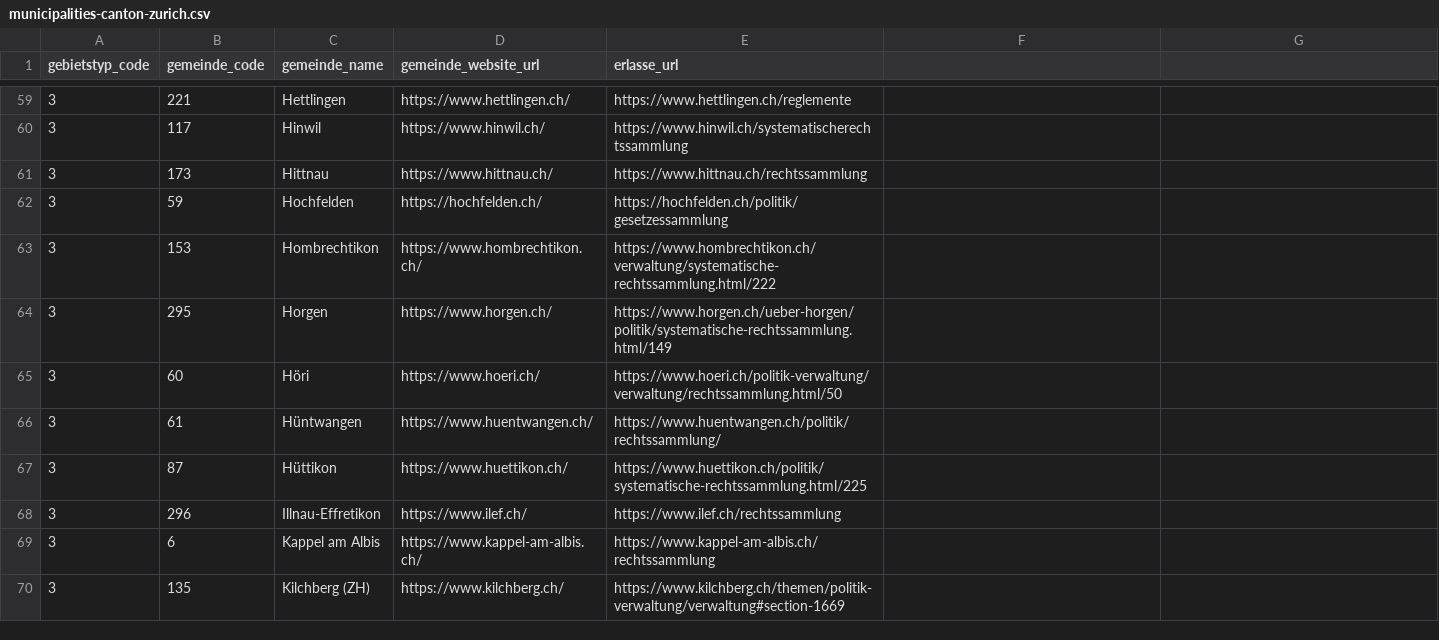
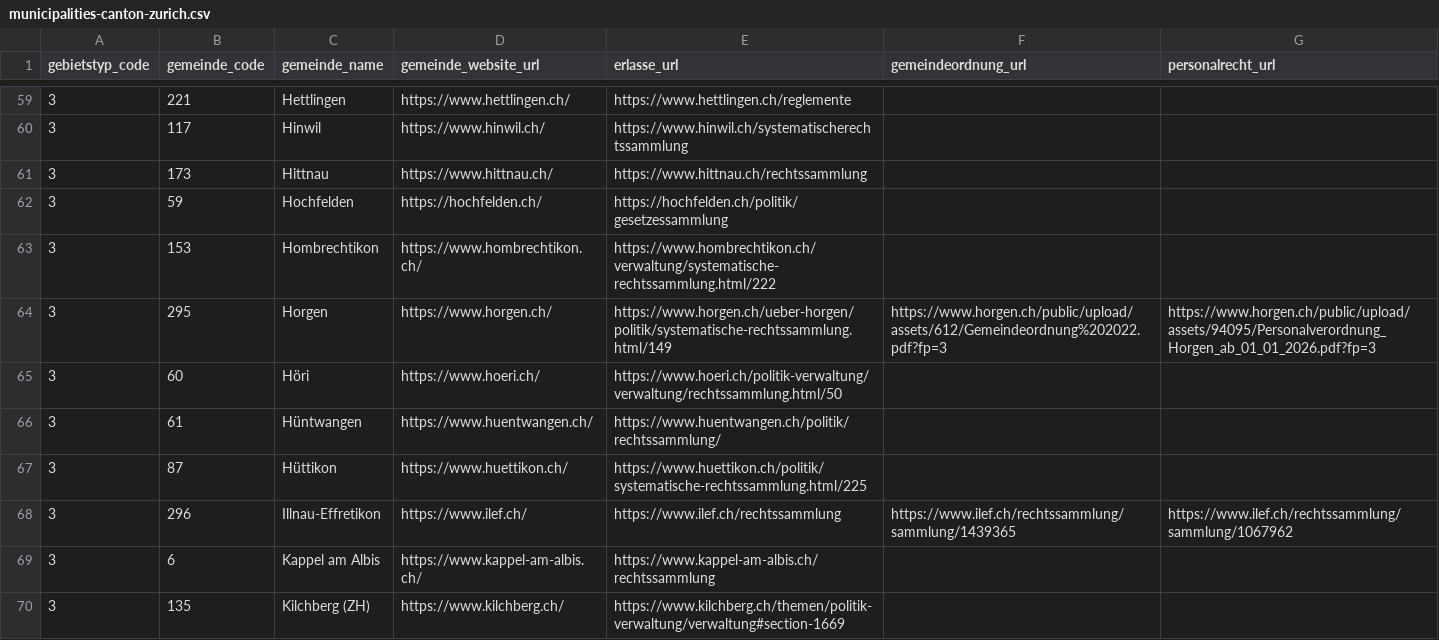
Before and after one commit to machinelearningZH/gemeindeseiten, a CSV file: data/municipalities-canton-zurich.csv, drawn as a sheet; only a part is shown, gaps mark what is left out; the diff covers the shown part only.

Commit message:
feat: add Gemeindeordnung and Personalrecht links

```diff
--- a/data/municipalities-canton-zurich.csv
+++ b/data/municipalities-canton-zurich.csv
@@ -1 +1 @@
-"gebietstyp_code","gemeinde_code","gemeinde_name","gemeinde_website_url","erlasse_url"
+"gebietstyp_code","gemeinde_code","gemeinde_name","gemeinde_website_url","erlasse_url","gemeindeordnung_url","personalrecht_url"
@@ -64 +64 @@
-3,295,"Horgen","https://www.horgen.ch/","https://www.horgen.ch/ueber-horgen/politik/systematische-rechtssammlung.html/149"
+3,295,"Horgen","https://www.horgen.ch/","https://www.horgen.ch/ueber-horgen/politik/systematische-rechtssammlung.html/149","https://www.horgen.ch/public/upload/assets/612/Gemeindeordnung%202022.pdf?fp=3","https://www.horgen.ch/public/upload/assets/94095/Personalverordnung_Horgen_ab_01_01_2026.pdf?fp=3"
@@ -68 +68 @@
-3,296,"Illnau-Effretikon","https://www.ilef.ch/","https://www.ilef.ch/rechtssammlung"
+3,296,"Illnau-Effretikon","https://www.ilef.ch/","https://www.ilef.ch/rechtssammlung","https://www.ilef.ch/rechtssammlung/sammlung/1439365","https://www.ilef.ch/rechtssammlung/sammlung/1067962"
```
Also changed, not shown: 24 edited cells elsewhere in this file, 12 other files.
